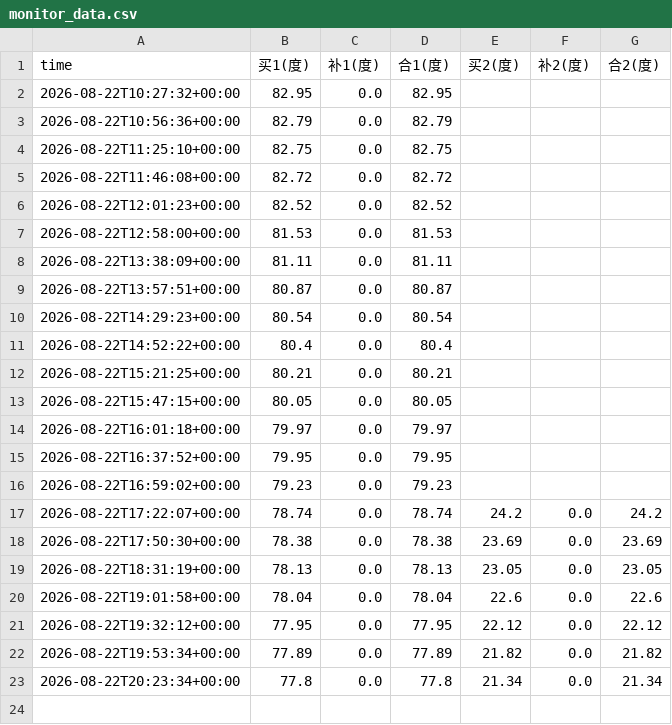
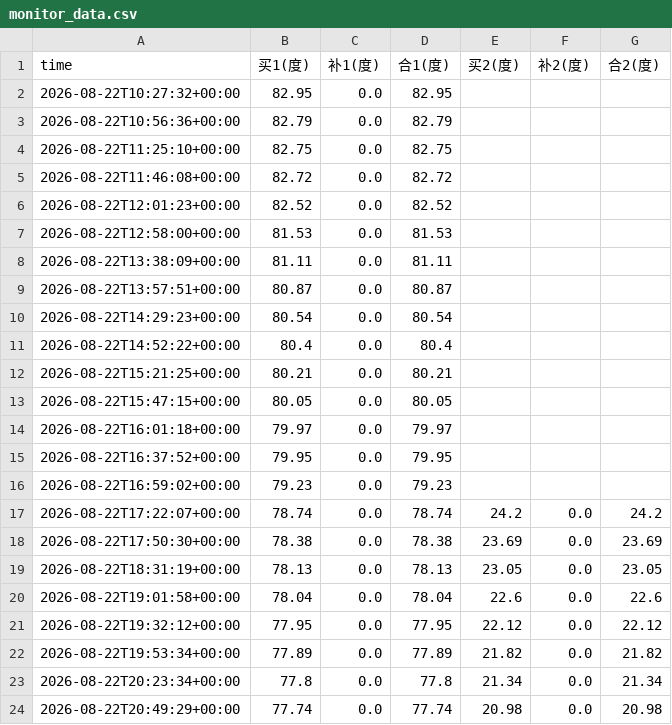
Before and after one commit to xiao-ovo-xiong/elec-monitor, a CSV file: monitor_data.csv, drawn as a sheet; the diff names each change by its address in the sheet, - before the commit and + after, or states it on an @@ line.

```diff
--- a/monitor_data.csv
+++ b/monitor_data.csv
+row 24: 2026-08-22T20:49:29+00:00 | 77.74 | 0.0 | 77.74 | 20.98 | 0.0 | 20.98
```
Also changed, not shown: 1 other file.
